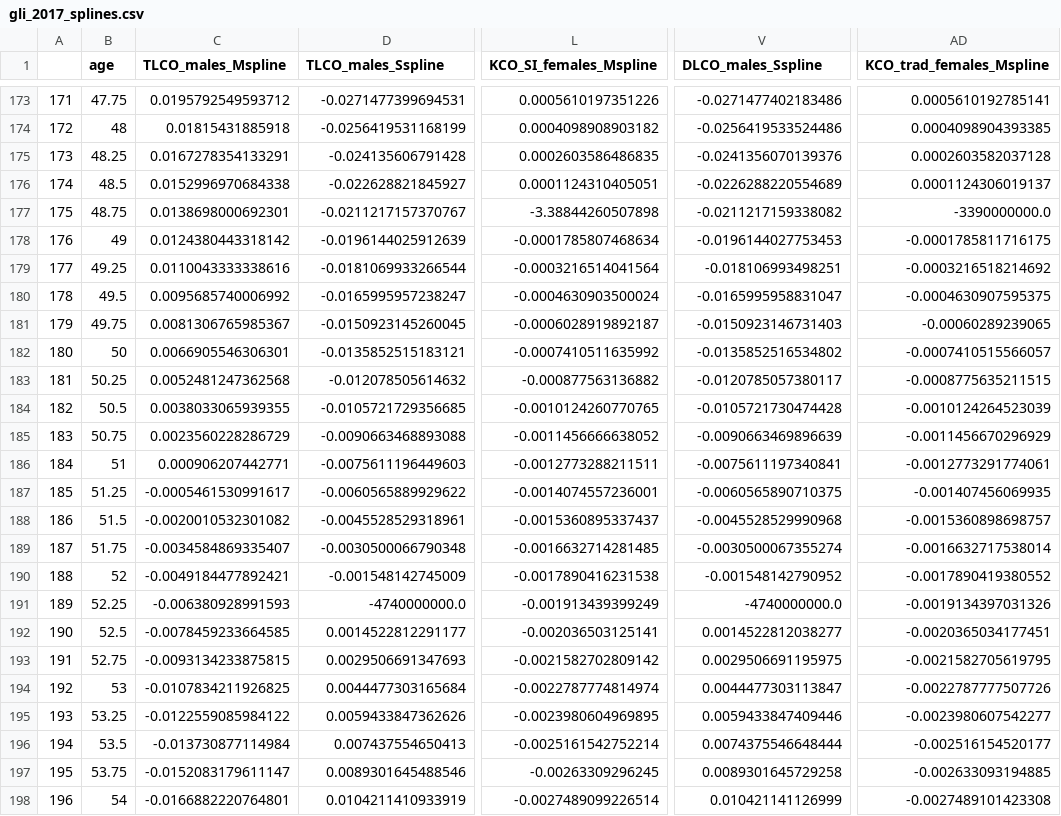
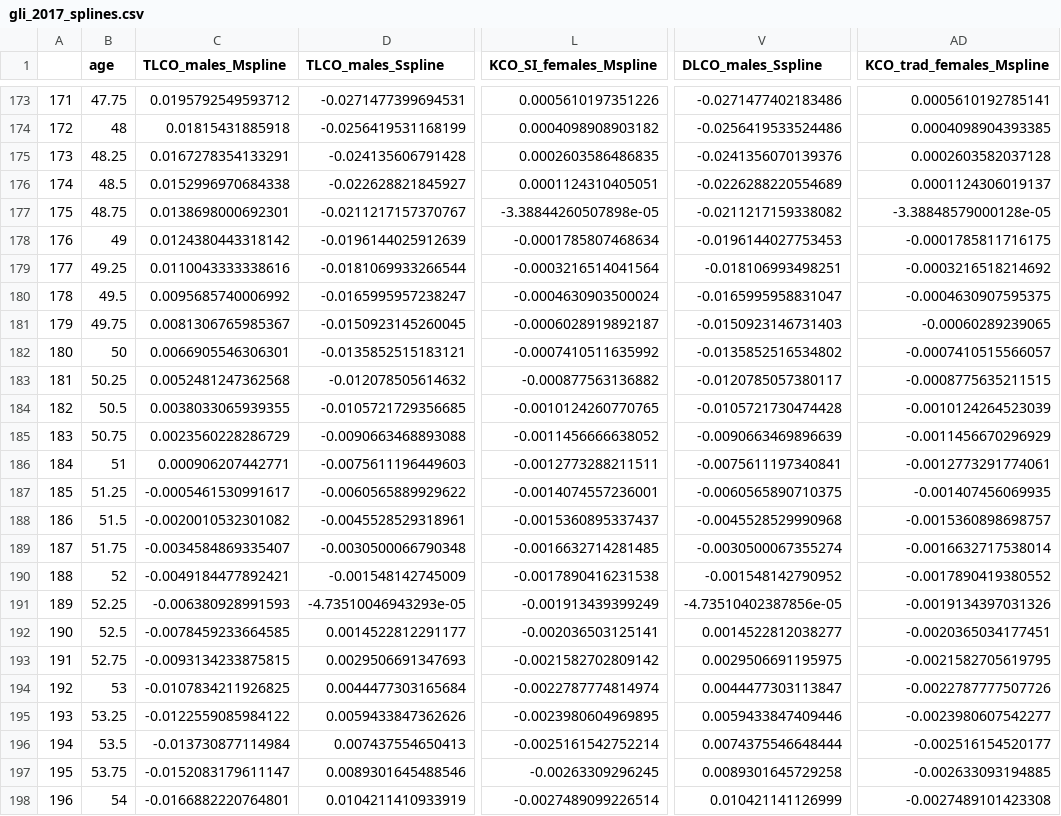
Before and after one commit to OnlineArts/PySpiro, a CSV file: pyspiro/data/gli_2017_splines.csv, drawn as a sheet; only a part is shown, gaps mark what is left out; the diff names each change by its address in the sheet, - before the commit and + after, or states it on an @@ line.

```diff
--- a/pyspiro/data/gli_2017_splines.csv
+++ b/pyspiro/data/gli_2017_splines.csv
-L177 (KCO_SI_females_Mspline): -3.38844260507898
+L177 (KCO_SI_females_Mspline): -3.38844260507898e-05
-AD177 (KCO_trad_females_Mspline): -3390000000.0
+AD177 (KCO_trad_females_Mspline): -3.38848579000128e-05
-D191 (TLCO_males_Sspline): -4740000000.0
+D191 (TLCO_males_Sspline): -4.73510046943293e-05
-V191 (DLCO_males_Sspline): -4740000000.0
+V191 (DLCO_males_Sspline): -4.73510402387856e-05
```
Also changed, not shown: pyspiro/data/gli_2017_coefficients.csv, 7 other files.
